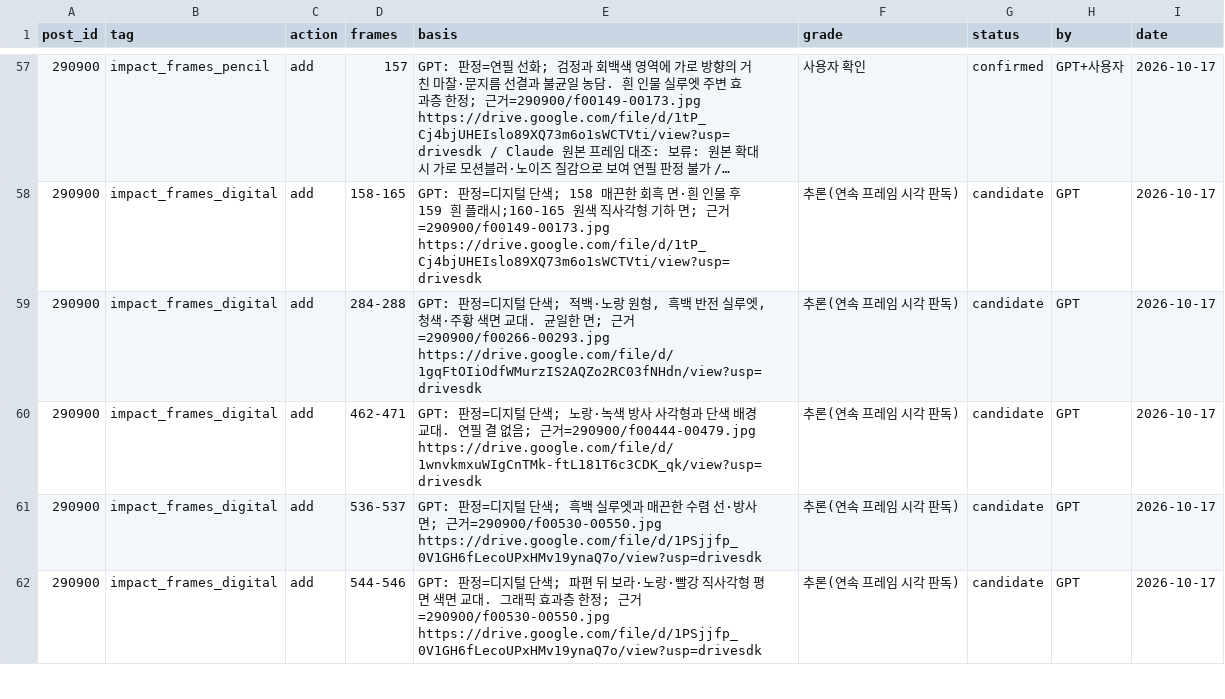
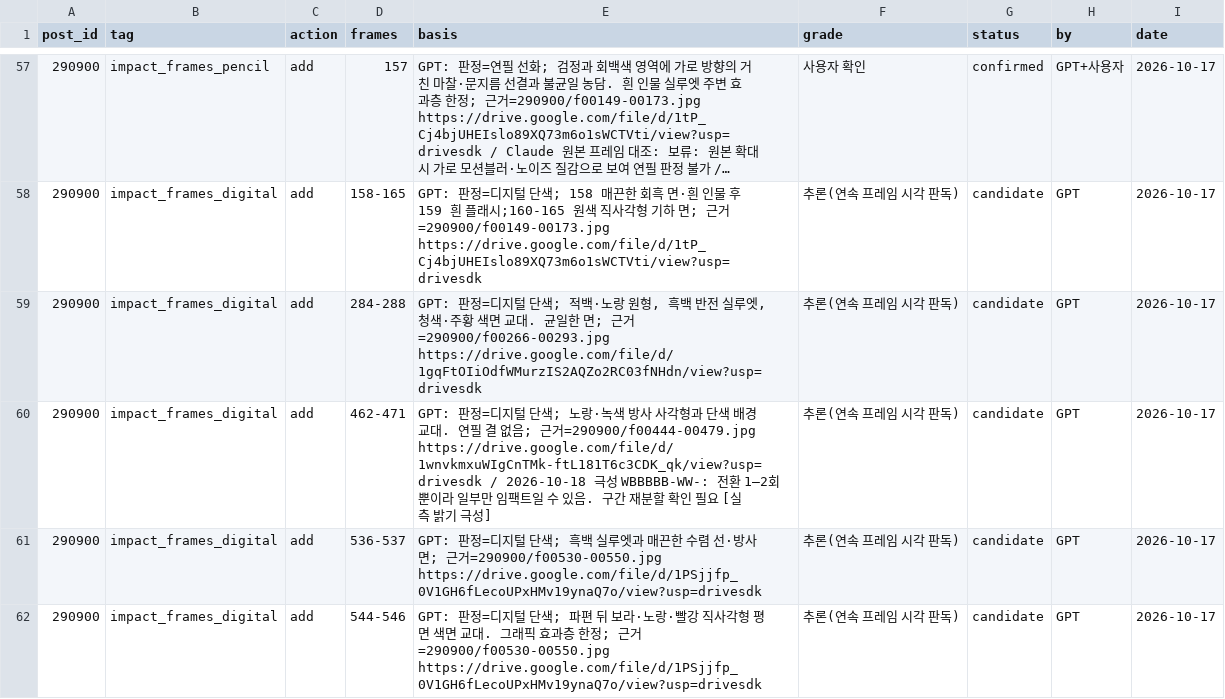
Before and after one commit to twoapple08/AI-sfa, a CSV file: data/style_kb/tag_overrides.csv, drawn as a sheet; only a part is shown, gaps mark what is left out; long unchanged cells end in …; the diff covers the shown part only.

```diff
--- a/data/style_kb/tag_overrides.csv
+++ b/data/style_kb/tag_overrides.csv
@@ -59,3 +59,3 @@ post_id,tag,action,frames,basis,grade,status,by,date
 290900,impact_frames_digital,add,284-288,"GPT: 판정=디지털 단색; 적백·노랑 원형, 흑백 반전 실루엣, 청색·주황 색면 교대. 균일한 면; 근거=290900/f00266-00293.jpg https://drive.google.com/file/d/1gqFtOIiOdfWMurzIS2AQZo2RC03fNHdn/view?usp=drivesdk",추론(연속 프레임 시각 판독),candidate,GPT,2026-10-17
-290900,impact_frames_digital,add,462-471,GPT: 판정=디지털 단색; 노랑·녹색 방사 사각형과 단색 배경 교대. 연필 결 없음; 근거=290900/f00444-00479.jpg https://drive.google.com/file/d/1wnvkmxuWIgCnTMk-ftL181T6c3CDK_qk/view?usp=drivesdk,추론(연속 프레임 시각 판독),candidate,GPT,2026-10-17
+290900,impact_frames_digital,add,462-471,GPT: 판정=디지털 단색; 노랑·녹색 방사 사각형과 단색 배경 교대. 연필 결 없음; 근거=290900/f00444-00479.jpg https://drive.google.com/file/d/1wnvkmxuWIgCnTMk-ftL181T6c3CDK_qk/view?usp=drivesdk / 2026-10-18 극성 WBBBBB-WW-: 전환 1–2회뿐이라 일부만 임팩트일 수 있음. 구간 재분할 확인 필요 [실측 밝기 극성],추론(연속 프레임 시각 판독),candidate,GPT,2026-10-17
 290900,impact_frames_digital,add,536-537,GPT: 판정=디지털 단색; 흑백 실루엣과 매끈한 수렴 선·방사 면; 근거=290900/f00530-00550.jpg https://drive.google.com/file/d/1PSjjfp_0V1GH6fLecoUPxHMv19ynaQ7o/view?usp=drivesdk,추론(연속 프레임 시각 판독),candidate,GPT,2026-10-17
```
Also changed, not shown: 22 edited cells elsewhere in this file, 1 other file.
